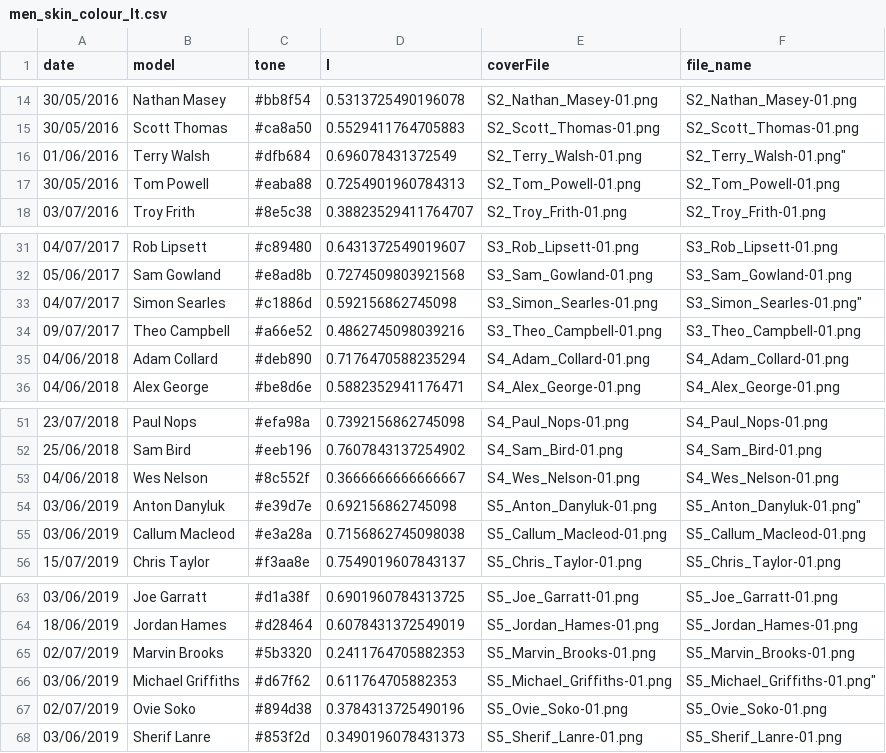
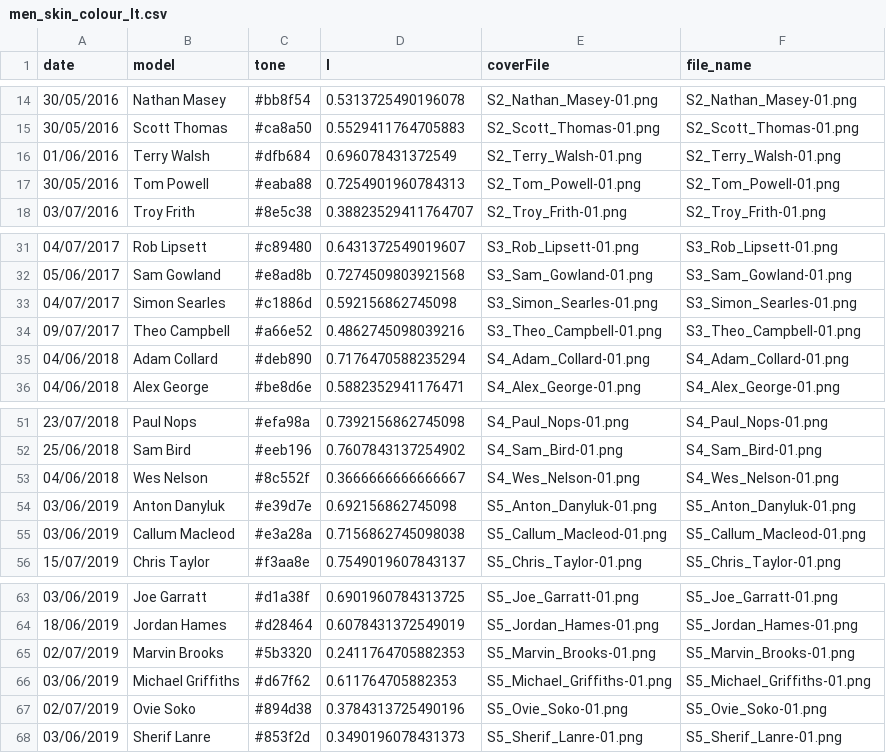
Before and after one commit to mrdcy/mrdcy.github.io, a CSV file: dist/assets/data/men_skin_colour_lt.csv, drawn as a sheet; only a part is shown, gaps mark what is left out.

```diff
--- a/dist/assets/data/men_skin_colour_lt.csv
+++ b/dist/assets/data/men_skin_colour_lt.csv
@@ -15,3 +15,3 @@
 "30/05/2016","Scott Thomas","#ca8a50",0.5529411764705883,"S2_Scott_Thomas-01.png","S2_Scott_Thomas-01.png"
-"01/06/2016","Terry Walsh","#dfb684",0.696078431372549,"S2_Terry_Walsh-01.png",S2_Terry_Walsh-01.png"
+"01/06/2016","Terry Walsh","#dfb684",0.696078431372549,"S2_Terry_Walsh-01.png","S2_Terry_Walsh-01.png"
 "30/05/2016","Tom Powell","#eaba88",0.7254901960784313,"S2_Tom_Powell-01.png","S2_Tom_Powell-01.png"
@@ -32,3 +32,3 @@
 "05/06/2017","Sam Gowland","#e8ad8b",0.7274509803921568,"S3_Sam_Gowland-01.png","S3_Sam_Gowland-01.png"
-"04/07/2017","Simon Searles","#c1886d",0.592156862745098,"S3_Simon_Searles-01.png",S3_Simon_Searles-01.png"
+"04/07/2017","Simon Searles","#c1886d",0.592156862745098,"S3_Simon_Searles-01.png","S3_Simon_Searles-01.png"
 "09/07/2017","Theo Campbell","#a66e52",0.4862745098039216,"S3_Theo_Campbell-01.png","S3_Theo_Campbell-01.png"
@@ -53,3 +53,3 @@
 "04/06/2018","Wes Nelson","#8c552f",0.3666666666666667,"S4_Wes_Nelson-01.png","S4_Wes_Nelson-01.png"
-"03/06/2019","Anton Danyluk","#e39d7e",0.692156862745098,"S5_Anton_Danyluk-01.png",S5_Anton_Danyluk-01.png"
+"03/06/2019","Anton Danyluk","#e39d7e",0.692156862745098,"S5_Anton_Danyluk-01.png","S5_Anton_Danyluk-01.png"
 "03/06/2019","Callum Macleod","#e3a28a",0.7156862745098038,"S5_Callum_Macleod-01.png","S5_Callum_Macleod-01.png"
@@ -65,3 +65,3 @@
 "02/07/2019","Marvin Brooks","#5b3320",0.2411764705882353,"S5_Marvin_Brooks-01.png","S5_Marvin_Brooks-01.png"
-"03/06/2019","Michael Griffiths","#d67f62",0.611764705882353,"S5_Michael_Griffiths-01.png",S5_Michael_Griffiths-01.png"
+"03/06/2019","Michael Griffiths","#d67f62",0.611764705882353,"S5_Michael_Griffiths-01.png","S5_Michael_Griffiths-01.png"
 "02/07/2019","Ovie Soko","#894d38",0.3784313725490196,"S5_Ovie_Soko-01.png","S5_Ovie_Soko-01.png"
```
Also changed, not shown: dist/assets/data/faces.csv, dist/assets/data/women_skin_colour_lt.csv.
